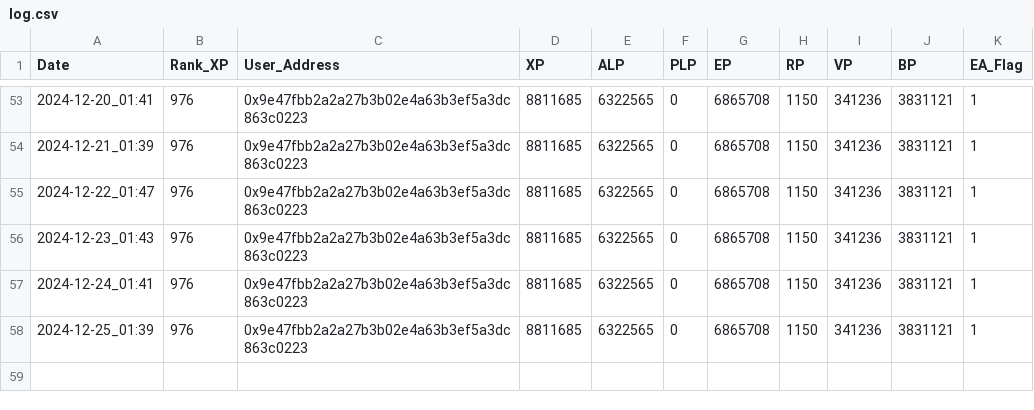
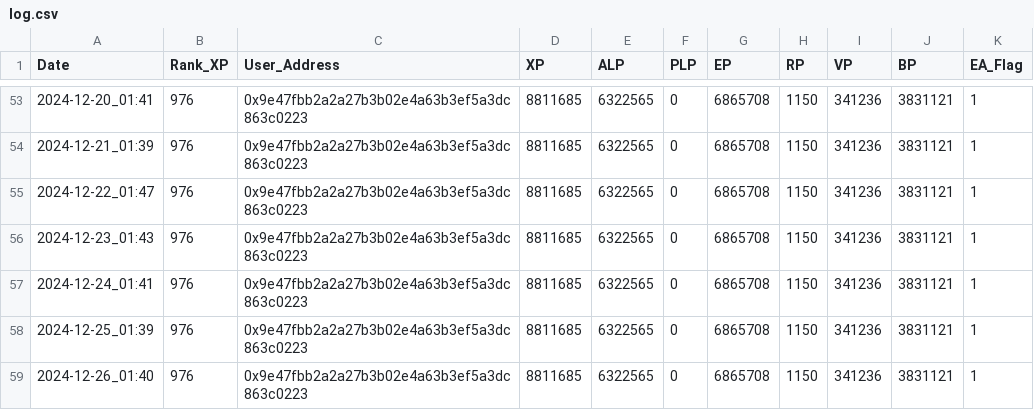
Before and after one commit to itssoraw/LXP-L, a CSV file: log.csv, drawn as a sheet; only a part is shown, gaps mark what is left out; the diff names each change by its address in the sheet, - before the commit and + after, or states it on an @@ line.

```diff
--- a/log.csv
+++ b/log.csv
+row 59: 2024-12-26_01:40 | 976 | 0x9e47fbb2a2a27b3b02e4a63b3ef5a3dc863c0223 | 8811685 | 6322565 | 0 | 6865708 | 1150 | 341236 | 3831121 | 1
```
